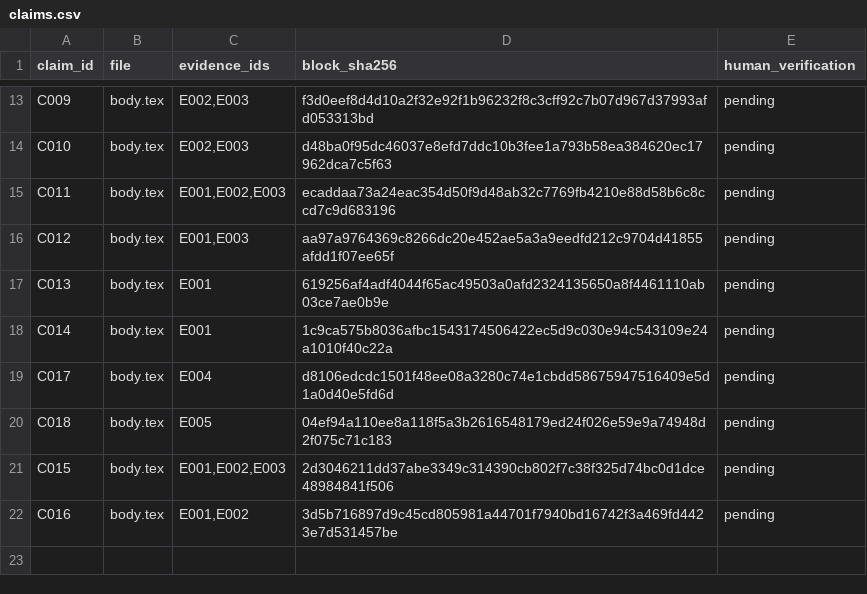
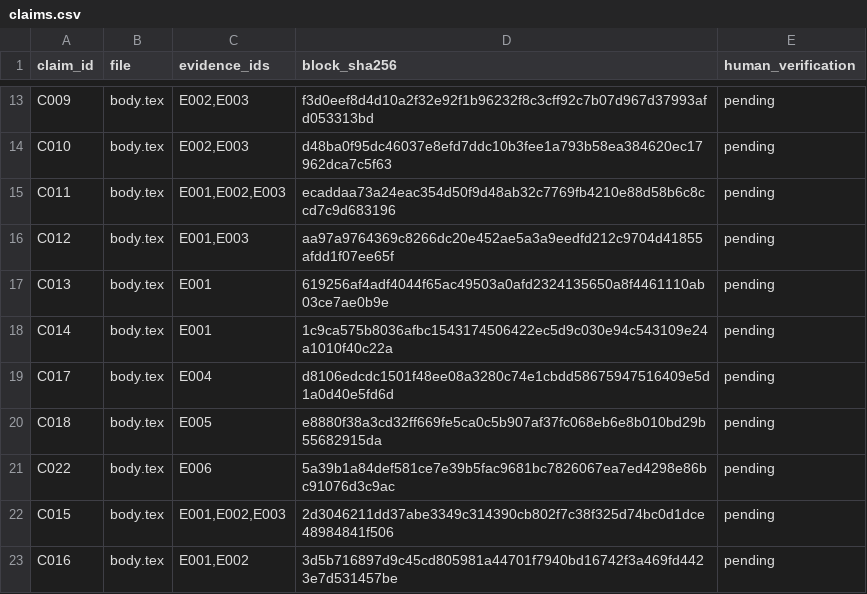
Before and after one commit to Namct123/network-aware-production-twin, a CSV file: paper/evidence/claims.csv, drawn as a sheet; only a part is shown, gaps mark what is left out.

Commit message:
Add offline same-snapshot forecast audit and candidate evidence

```diff
--- a/paper/evidence/claims.csv
+++ b/paper/evidence/claims.csv
@@ -19,3 +19,4 @@ C014,body.tex,E001,1c9ca575b8036afbc1543174506422ec5d9c030e94c543109e24a1010f40c
 C017,body.tex,E004,d8106edcdc1501f48ee08a3280c74e1cbdd58675947516409e5d1a0d40e5fd6d,pending
-C018,body.tex,E005,04ef94a110ee8a118f5a3b2616548179ed24f026e59e9a74948d2f075c71c183,pending
+C018,body.tex,E005,e8880f38a3cd32ff669fe5ca0c5b907af37fc068eb6e8b010bd29b55682915da,pending
+C022,body.tex,E006,5a39b1a84def581ce7e39b5fac9681bc7826067ea7ed4298e86bc91076d3c9ac,pending
 C015,body.tex,"E001,E002,E003",2d3046211dd37abe3349c314390cb802f7c38f325d74bc0d1dce48984841f506,pending
```
Also changed, not shown: 22 other files.
